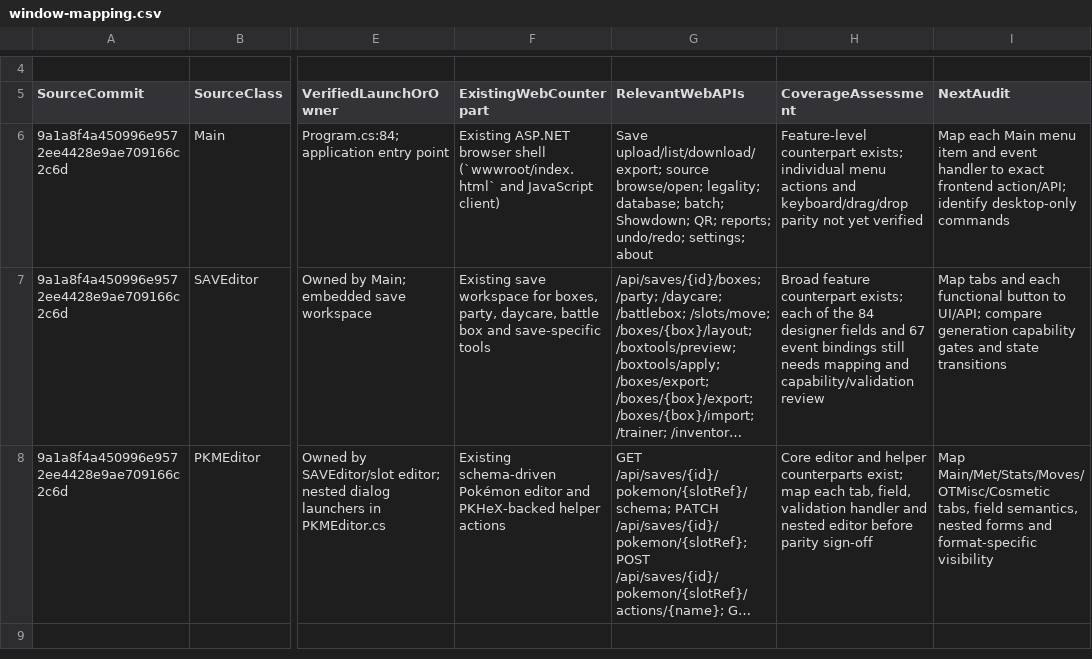
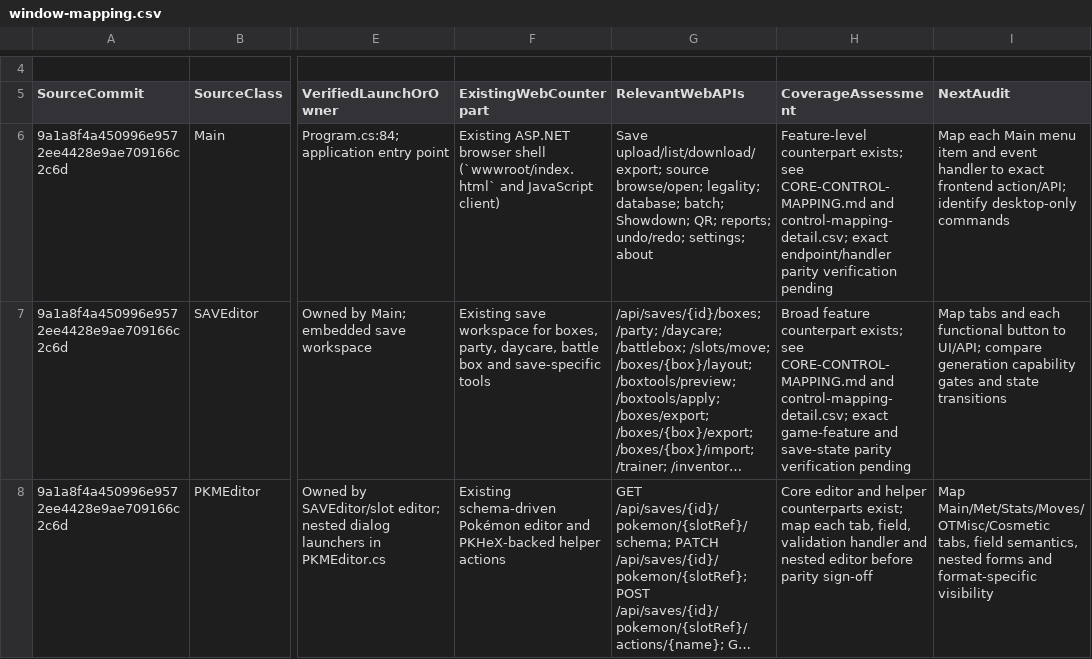
Before and after one commit to tatsuki626/PKHeX, a CSV file: docs/web-port/window-mapping.csv, drawn as a sheet; only a part is shown, gaps mark what is left out; long unchanged cells end in …; the diff names each change by its address in the sheet, - before the commit and + after, or states it on an @@ line.

Commit message:
Link detailed per-control mapping artifacts

```diff
--- a/docs/web-port/window-mapping.csv
+++ b/docs/web-port/window-mapping.csv
-H6 (CoverageAssessment): …counterpart exists; individual menu actions and keyboard/drag/drop parity not yet verified
+H6 (CoverageAssessment): …counterpart exists; see CORE-CONTROL-MAPPING.md and control-mapping-detail.csv; exact endpoint/handler parity verification pending
-H7 (CoverageAssessment): …counterpart exists; each of the 84 designer fields and 67 event bindings still needs mapping and capability/validation review
+H7 (CoverageAssessment): …counterpart exists; see CORE-CONTROL-MAPPING.md and control-mapping-detail.csv; exact game-feature and save-state parity verification pending
```
